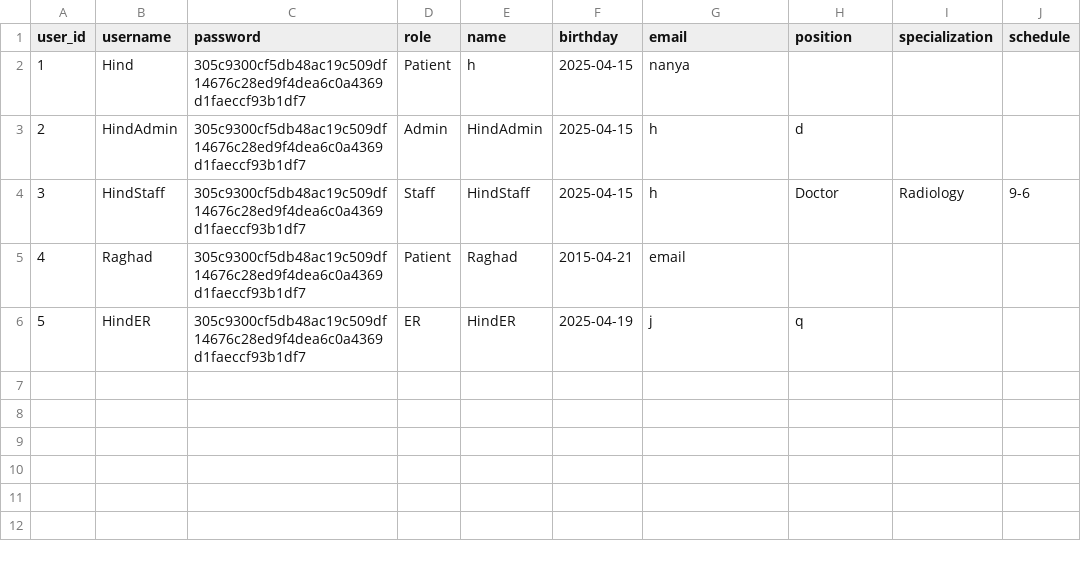
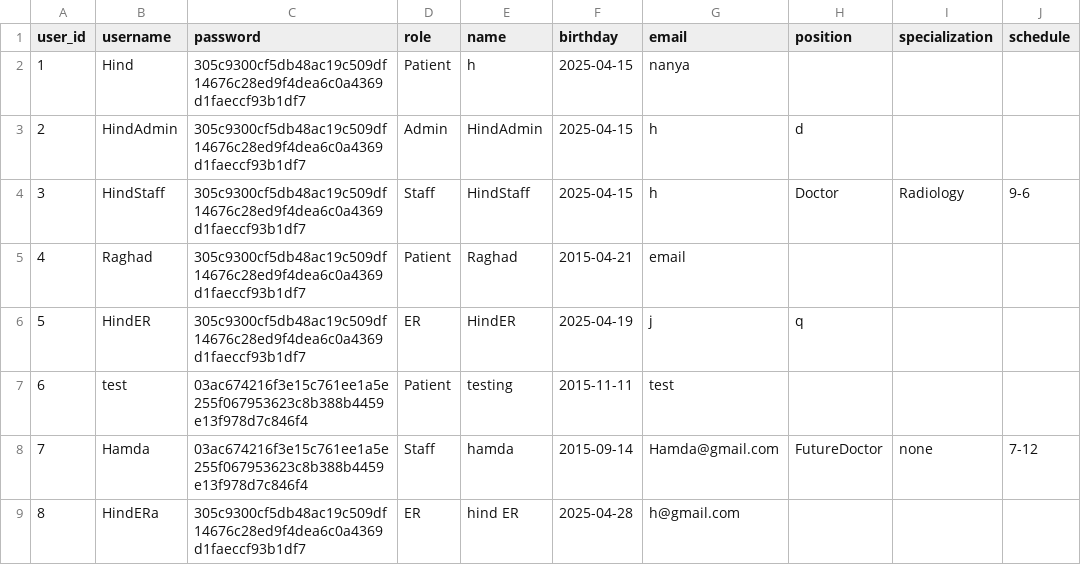
Before and after one commit to HindAlz/healthcare_app, a CSV file: data/users.csv, drawn as a sheet.

```diff
--- a/data/users.csv
+++ b/data/users.csv
@@ -6 +6,4 @@ user_id,username,password,role,name,birthday,email,position,specialization,sched
 5,HindER,305c9300cf5db48ac19c509df14676c28ed9f4dea6c0a4369d1faeccf93b1df7,ER,HindER,2025-04-19,j,q,,
+6,test,03ac674216f3e15c761ee1a5e255f067953623c8b388b4459e13f978d7c846f4,Patient,testing,2015-11-11,test,,,
+7,Hamda,03ac674216f3e15c761ee1a5e255f067953623c8b388b4459e13f978d7c846f4,Staff,hamda,2015-09-14,Hamda@gmail.com,FutureDoctor,none,7-12
+8,HindERa,305c9300cf5db48ac19c509df14676c28ed9f4dea6c0a4369d1faeccf93b1df7,ER,hind ER,2025-04-28,h@gmail.com,,,
```
Also changed, not shown: 3 other files.
